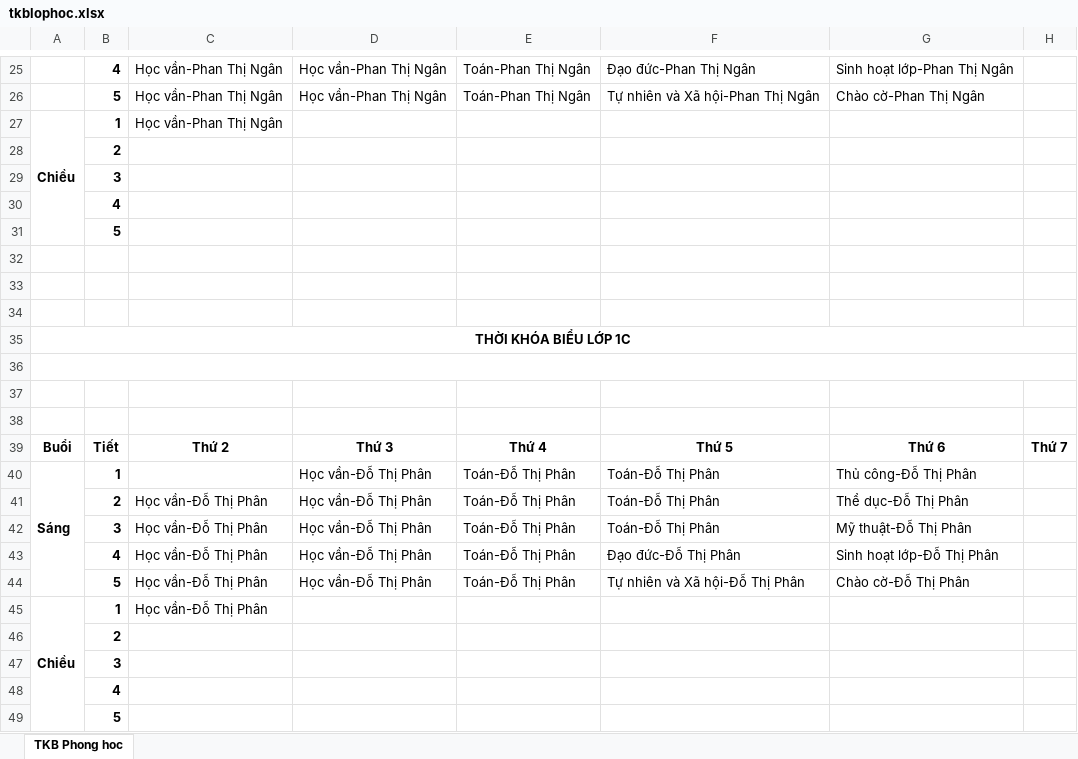
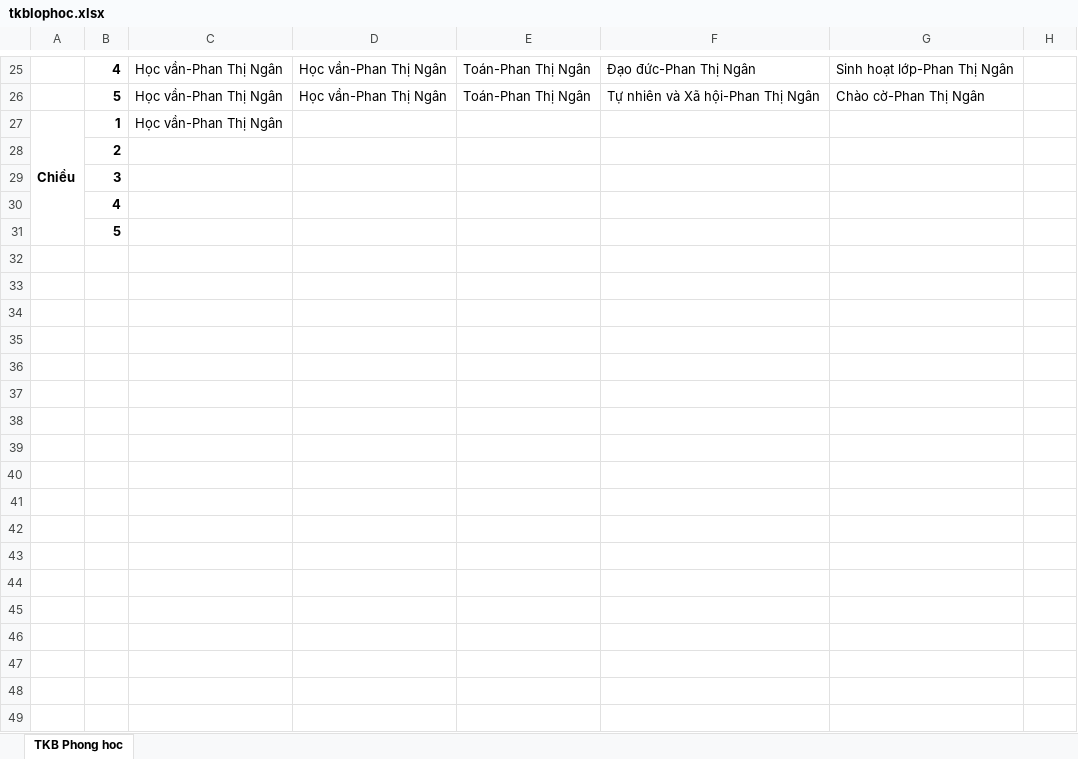
Before and after one commit to Kirito223/tkb, an Excel workbook: public/export/tkblophoc.xlsx, sheet TKB Phong hoc, drawn as a sheet; only a part is shown, gaps mark what is left out; values as stored, in another font and other column widths than the file's, no borders; the diff names each change by its address in the sheet, - before the commit and + after, or states it on an @@ line.

```diff
--- a/public/export/tkblophoc.xlsx (sheet TKB Phong hoc)
+++ b/public/export/tkblophoc.xlsx (sheet TKB Phong hoc)
-row 32: (empty)
-row 33: (empty)
-row 34: (empty)
-row 35: THỜI KHÓA BIỂU LỚP 1C
-row 36: (empty)
-row 37: (empty)
-row 38: (empty)
-row 39: Buổi | Tiết | Thứ 2 | Thứ 3 | Thứ 4 | Thứ 5 | Thứ 6 | Thứ 7
-row 40: Sáng | 1 |  | Học vần-Đỗ Thị Phân | Toán-Đỗ Thị Phân | Toán-Đỗ Thị Phân | Thủ công-Đỗ Thị Phân
-row 41:  | 2 | Học vần-Đỗ Thị Phân | Học vần-Đỗ Thị Phân | Toán-Đỗ Thị Phân | Toán-Đỗ Thị Phân | Thể dục-Đỗ Thị Phân
-row 42:  | 3 | Học vần-Đỗ Thị Phân | Học vần-Đỗ Thị Phân | Toán-Đỗ Thị Phân | Toán-Đỗ Thị Phân | Mỹ thuật-Đỗ Thị Phân
-row 43:  | 4 | Học vần-Đỗ Thị Phân | Học vần-Đỗ Thị Phân | Toán-Đỗ Thị Phân | Đạo đức-Đỗ Thị Phân | Sinh hoạt lớp-Đỗ Thị Phân
-row 44:  | 5 | Học vần-Đỗ Thị Phân | Học vần-Đỗ Thị Phân | Toán-Đỗ Thị Phân | Tự nhiên và Xã hội-Đỗ Thị Phân | Chào cờ-Đỗ Thị Phân
-row 45: Chiều | 1 | Học vần-Đỗ Thị Phân
-row 46:  | 2
-row 47:  | 3
-row 48:  | 4
-row 49:  | 5
```
Also changed, not shown: public/export/thoikhoabieutruong.xlsx, 4 other files.
